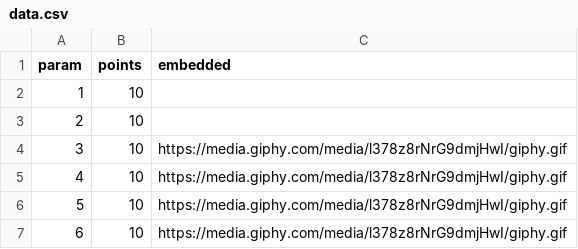
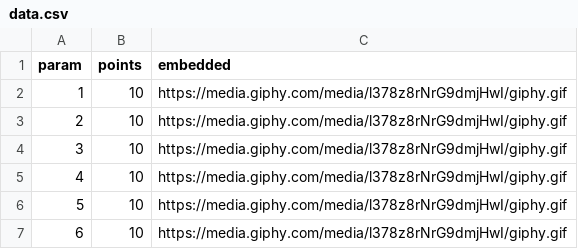
Before and after one commit to jordiplanas/qrs, a CSV file: parser/in/data.csv, drawn as a sheet; only a part is shown.

```diff
--- a/parser/in/data.csv
+++ b/parser/in/data.csv
@@ -1,4 +1,4 @@
 param,points,embedded
-1,10,
-2,10,
+1,10,https://media.giphy.com/media/l378z8rNrG9dmjHwI/giphy.gif
+2,10,https://media.giphy.com/media/l378z8rNrG9dmjHwI/giphy.gif
 3,10,https://media.giphy.com/media/l378z8rNrG9dmjHwI/giphy.gif
```
Also changed, not shown: 1 other file.
